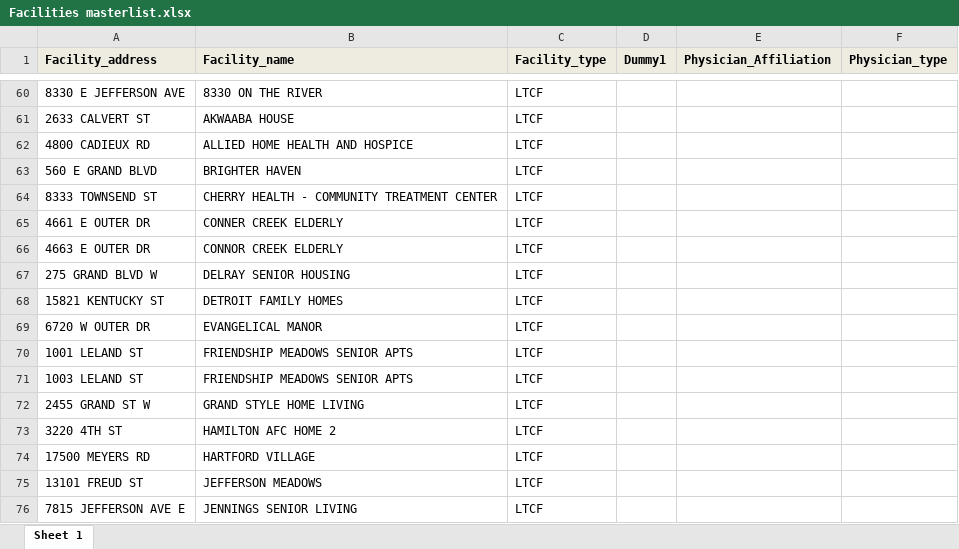
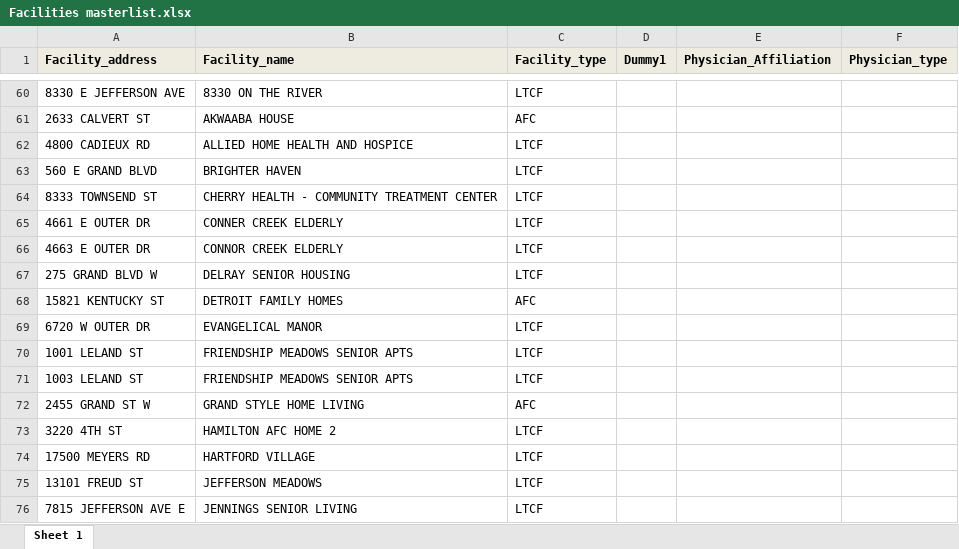
Before and after one commit to Detroit-Health-Epidemiology/CD-shared, an Excel workbook: Facilities masterlist.xlsx, sheet Sheet 1, drawn as a sheet; only a part is shown, gaps mark what is left out; values as stored, in another font and other column widths than the file's, no borders; the diff covers the shown part only; the diff names each change by its address in the sheet, - before the commit and + after, or states it on an @@ line.

```diff
--- a/Facilities masterlist.xlsx (sheet Sheet 1)
+++ b/Facilities masterlist.xlsx (sheet Sheet 1)
-C61 (Facility_type): LTCF
+C61 (Facility_type): AFC
-C68 (Facility_type): LTCF
+C68 (Facility_type): AFC
-C72 (Facility_type): LTCF
+C72 (Facility_type): AFC
```
Also changed, not shown: 62 added rows, 58 hidden or unhidden rows and 1 edited cell elsewhere in this sheet.
